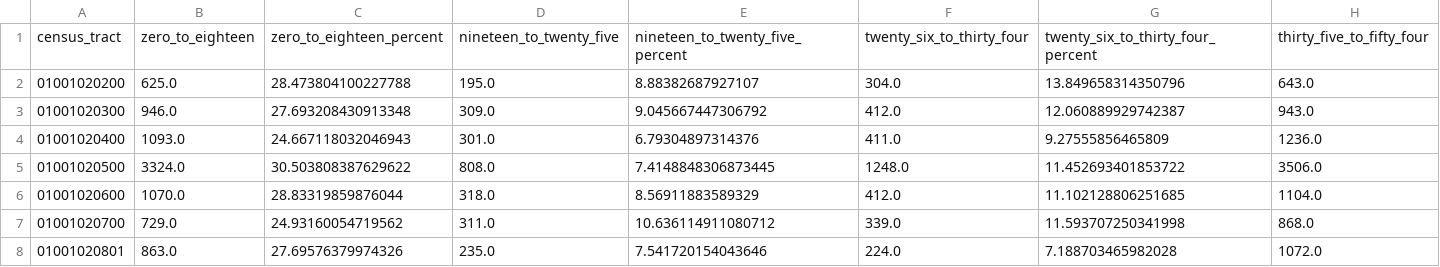
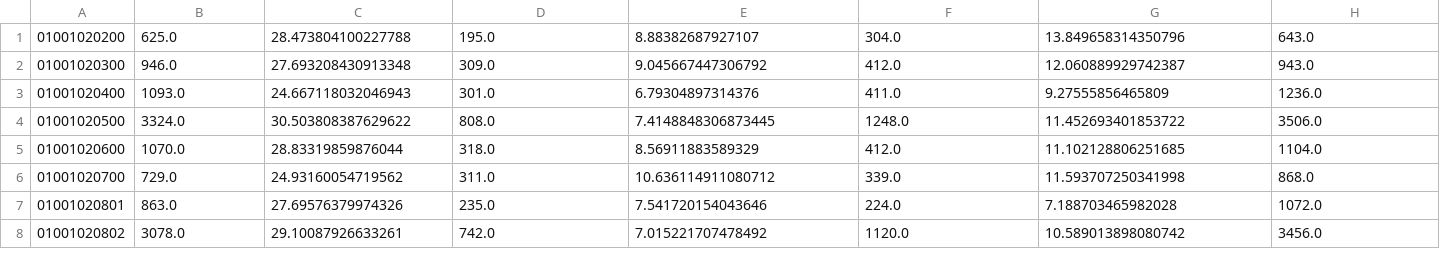
Before and after one commit to bayesimpact/encompass, a CSV file: data/ages/transformed/ages-al-transformed.csv, drawn as a sheet; only a part is shown; the shorter side is filled out with more unchanged rows; rows hold the shown columns only; the diff names each change by its address in the sheet, - before the commit and + after, or states it on an @@ line.

```diff
--- a/data/ages/transformed/ages-al-transformed.csv
+++ b/data/ages/transformed/ages-al-transformed.csv
-row 1: census_tract | zero_to_eighteen | zero_to_eighteen_percent | nineteen_to_twenty_five | nineteen_to_twenty_five_percent | twenty_six_to_thirty_four | twenty_six_to_thirty_four_percent | thirty_five_to_fifty_four
```
Also changed, not shown: data/ages/transformed/ages-ar-transformed.csv, data/ages/transformed/ages-az-transformed.csv, 11 other files.
